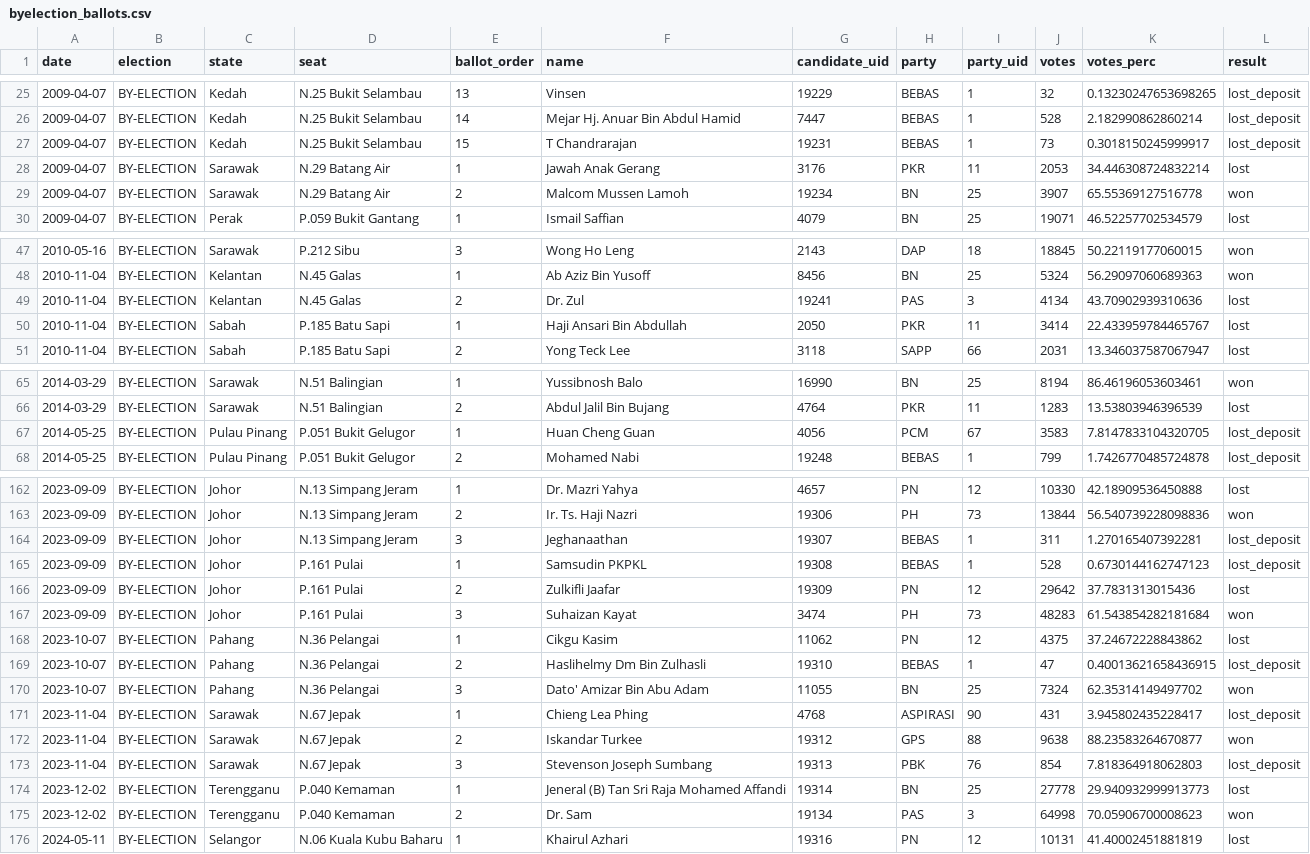
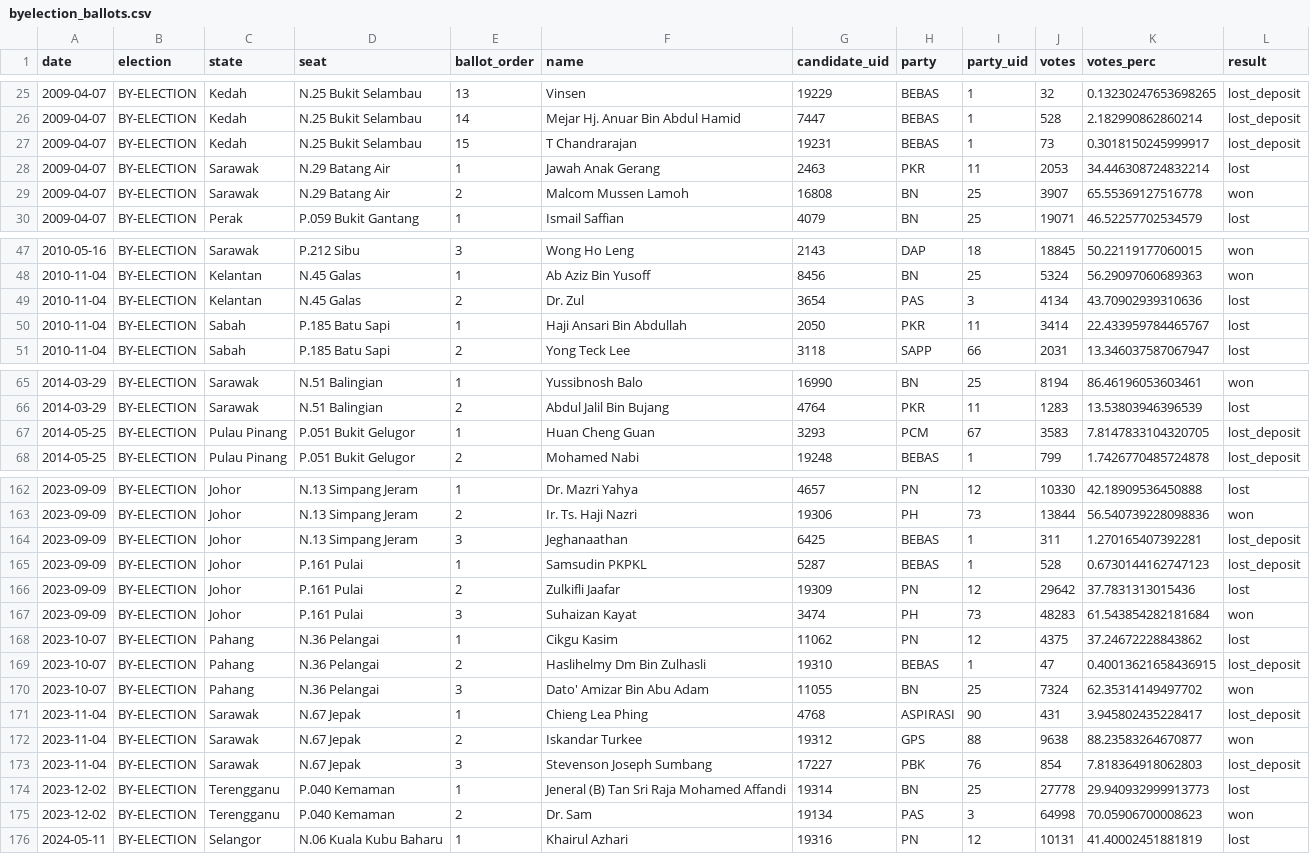
Before and after one commit to Thevesh/paper-meco-results, a CSV file: src-data/byelection_ballots.csv, drawn as a sheet; only a part is shown, gaps mark what is left out.

```diff
--- a/src-data/byelection_ballots.csv
+++ b/src-data/byelection_ballots.csv
@@ -27,4 +27,4 @@ date,election,state,seat,ballot_order,name,candidate_uid,party,party_uid,votes,v
 2009-04-07,BY-ELECTION,Kedah,N.25 Bukit Selambau,15,T Chandrarajan,19231,BEBAS,1,73,0.3018150245999917,lost_deposit
-2009-04-07,BY-ELECTION,Sarawak,N.29 Batang Air,1,Jawah Anak Gerang,3176,PKR,11,2053,34.446308724832214,lost
-2009-04-07,BY-ELECTION,Sarawak,N.29 Batang Air,2,Malcom Mussen Lamoh,19234,BN,25,3907,65.55369127516778,won
+2009-04-07,BY-ELECTION,Sarawak,N.29 Batang Air,1,Jawah Anak Gerang,2463,PKR,11,2053,34.446308724832214,lost
+2009-04-07,BY-ELECTION,Sarawak,N.29 Batang Air,2,Malcom Mussen Lamoh,16808,BN,25,3907,65.55369127516778,won
 2009-04-07,BY-ELECTION,Perak,P.059 Bukit Gantang,1,Ismail Saffian,4079,BN,25,19071,46.52257702534579,lost
@@ -48,3 +48,3 @@ date,election,state,seat,ballot_order,name,candidate_uid,party,party_uid,votes,v
 2010-11-04,BY-ELECTION,Kelantan,N.45 Galas,1,Ab Aziz Bin Yusoff,8456,BN,25,5324,56.29097060689363,won
-2010-11-04,BY-ELECTION,Kelantan,N.45 Galas,2,Dr. Zul,19241,PAS,3,4134,43.70902939310636,lost
+2010-11-04,BY-ELECTION,Kelantan,N.45 Galas,2,Dr. Zul,3654,PAS,3,4134,43.70902939310636,lost
 2010-11-04,BY-ELECTION,Sabah,P.185 Batu Sapi,1,Haji Ansari Bin Abdullah,2050,PKR,11,3414,22.433959784465767,lost
@@ -66,3 +66,3 @@ date,election,state,seat,ballot_order,name,candidate_uid,party,party_uid,votes,v
 2014-03-29,BY-ELECTION,Sarawak,N.51 Balingian,2,Abdul Jalil Bin Bujang,4764,PKR,11,1283,13.53803946396539,lost
-2014-05-25,BY-ELECTION,Pulau Pinang,P.051 Bukit Gelugor,1,Huan Cheng Guan,4056,PCM,67,3583,7.8147833104320705,lost_deposit
+2014-05-25,BY-ELECTION,Pulau Pinang,P.051 Bukit Gelugor,1,Huan Cheng Guan,3293,PCM,67,3583,7.8147833104320705,lost_deposit
 2014-05-25,BY-ELECTION,Pulau Pinang,P.051 Bukit Gelugor,2,Mohamed Nabi,19248,BEBAS,1,799,1.7426770485724878,lost_deposit
@@ -163,4 +163,4 @@ date,election,state,seat,ballot_order,name,candidate_uid,party,party_uid,votes,v
 2023-09-09,BY-ELECTION,Johor,N.13 Simpang Jeram,2,Ir. Ts. Haji Nazri,19306,PH,73,13844,56.540739228098836,won
-2023-09-09,BY-ELECTION,Johor,N.13 Simpang Jeram,3,Jeghanaathan,19307,BEBAS,1,311,1.270165407392281,lost_deposit
-2023-09-09,BY-ELECTION,Johor,P.161 Pulai,1,Samsudin PKPKL,19308,BEBAS,1,528,0.6730144162747123,lost_deposit
+2023-09-09,BY-ELECTION,Johor,N.13 Simpang Jeram,3,Jeghanaathan,6425,BEBAS,1,311,1.270165407392281,lost_deposit
+2023-09-09,BY-ELECTION,Johor,P.161 Pulai,1,Samsudin PKPKL,5287,BEBAS,1,528,0.6730144162747123,lost_deposit
 2023-09-09,BY-ELECTION,Johor,P.161 Pulai,2,Zulkifli Jaafar,19309,PN,12,29642,37.7831313015436,lost
@@ -172,3 +172,3 @@ date,election,state,seat,ballot_order,name,candidate_uid,party,party_uid,votes,v
 2023-11-04,BY-ELECTION,Sarawak,N.67 Jepak,2,Iskandar Turkee,19312,GPS,88,9638,88.23583264670877,won
-2023-11-04,BY-ELECTION,Sarawak,N.67 Jepak,3,Stevenson Joseph Sumbang,19313,PBK,76,854,7.818364918062803,lost_deposit
+2023-11-04,BY-ELECTION,Sarawak,N.67 Jepak,3,Stevenson Joseph Sumbang,17227,PBK,76,854,7.818364918062803,lost_deposit
 2023-12-02,BY-ELECTION,Terengganu,P.040 Kemaman,1,Jeneral (B) Tan Sri Raja Mohamed Affandi,19314,BN,25,27778,29.940932999913773,lost
```
Also changed, not shown: src-data/federal_ballots.csv, src-data/federal_summary.csv, 23 other files.
